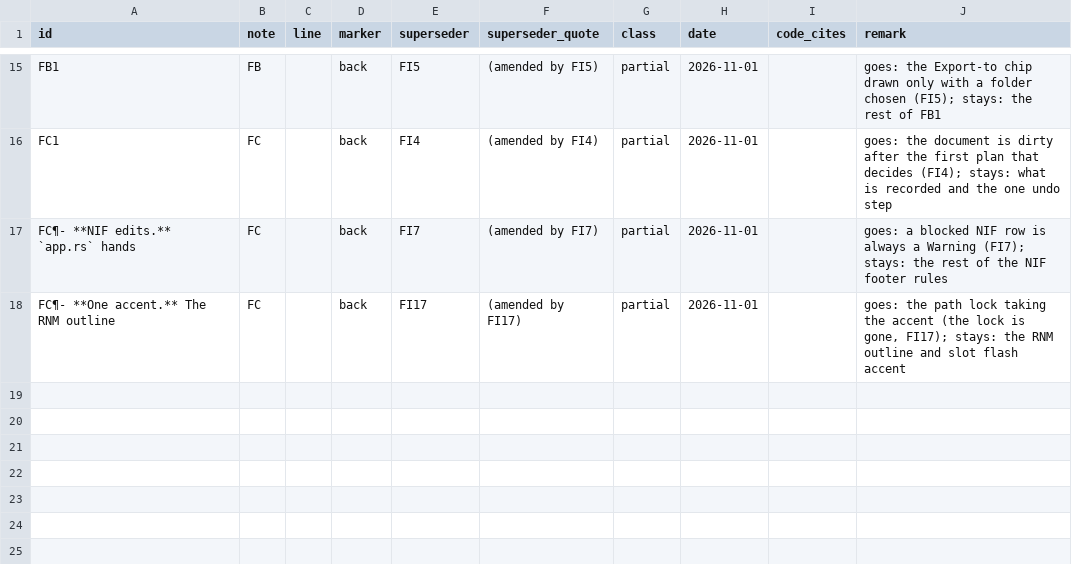
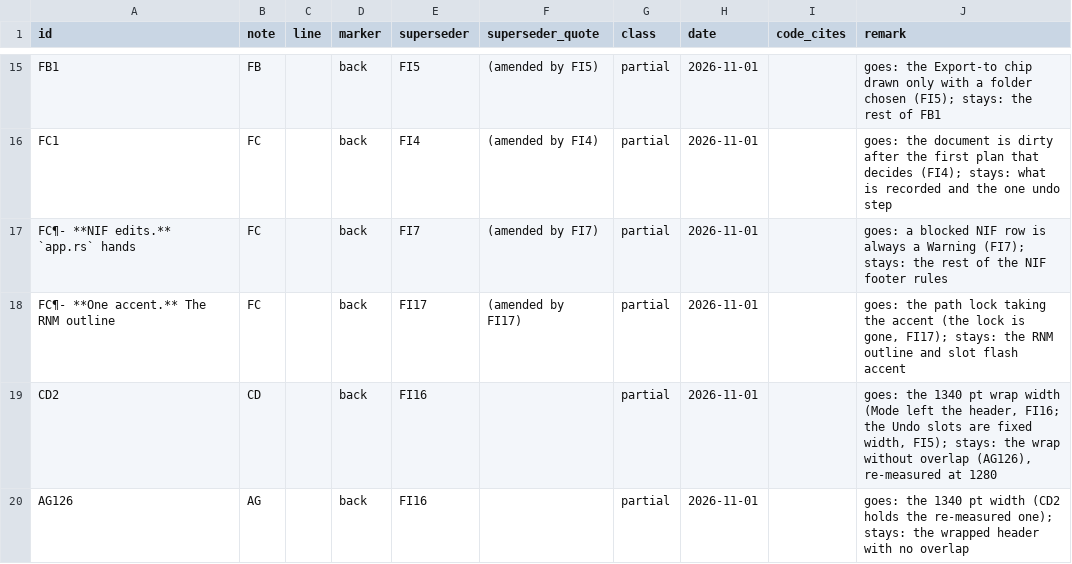
Before and after one commit to Alistra-za/Ssedds, a TSV file: tools/decisions-archive/2026-11-01.tsv, drawn as a sheet; only a part is shown, gaps mark what is left out.

Commit message:
docs: the header wraps below about 1280 pt, re-measured and pinned (CD2, AG126; old wording archived) (UI-D final wave, Minor 2)

```diff
--- a/tools/decisions-archive/2026-11-01.tsv
+++ b/tools/decisions-archive/2026-11-01.tsv
@@ -18 +18,3 @@ FC¶- **NIF edits.** `app.rs` hands	FC		back	FI7	(amended by FI7)	partial	2026-1
 FC¶- **One accent.** The RNM outline	FC		back	FI17	(amended by FI17)	partial	2026-11-01		goes: the path lock taking the accent (the lock is gone, FI17); stays: the RNM outline and slot flash accent
+CD2	CD		back	FI16		partial	2026-11-01		goes: the 1340 pt wrap width (Mode left the header, FI16; the Undo slots are fixed width, FI5); stays: the wrap without overlap (AG126), re-measured at 1280
+AG126	AG		back	FI16		partial	2026-11-01		goes: the 1340 pt width (CD2 holds the re-measured one); stays: the wrapped header with no overlap
```
Also changed, not shown: 4 other files.
